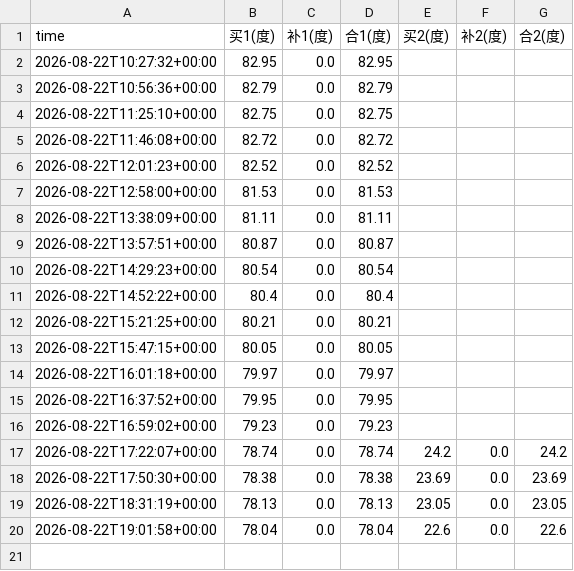
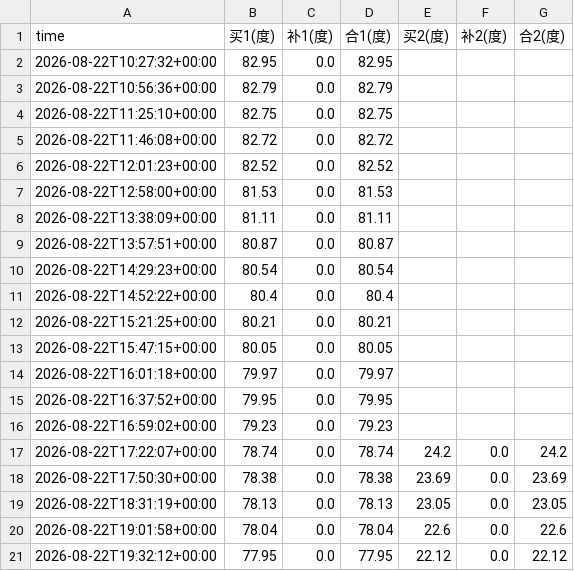
Before and after one commit to xiao-ovo-xiong/elec-monitor, a CSV file: monitor_data.csv, drawn as a sheet; the diff names each change by its address in the sheet, - before the commit and + after, or states it on an @@ line.

```diff
--- a/monitor_data.csv
+++ b/monitor_data.csv
+row 21: 2026-08-22T19:32:12+00:00 | 77.95 | 0.0 | 77.95 | 22.12 | 0.0 | 22.12
```
Also changed, not shown: 1 other file.
